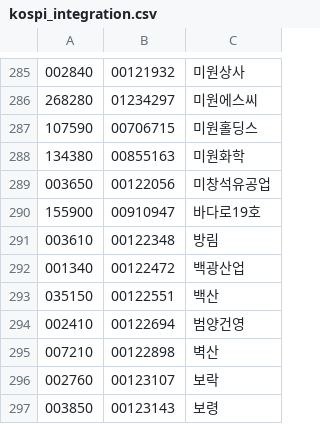
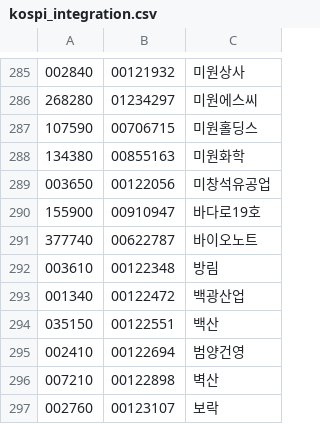
Before and after one commit to krkr5628/bacado, a CSV file: csv/list/kospi_integration.csv, drawn as a sheet; only a part is shown, gaps mark what is left out; the shorter side is filled out with more unchanged rows.

```diff
--- a/csv/list/kospi_integration.csv
+++ b/csv/list/kospi_integration.csv
@@ -290,2 +290,3 @@
 155900,00910947,바다로19호
+377740,00622787,바이오노트
 003610,00122348,방림
```
Also changed, not shown: csv/list/kosdak_code.csv, csv/list/kosdak_integration.csv, 6 other files.
